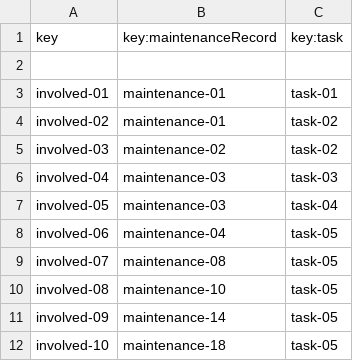
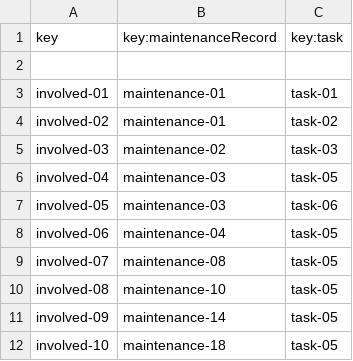
Before and after one commit to ASoult10/Acme-ANS, a CSV file: src/main/resources/WEB-INF/data/sample/involvedIn.csv, drawn as a sheet.

```diff
--- a/src/main/resources/WEB-INF/data/sample/involvedIn.csv
+++ b/src/main/resources/WEB-INF/data/sample/involvedIn.csv
@@ -4,5 +4,5 @@ involved-01,maintenance-01,task-01
 involved-02,maintenance-01,task-02
-involved-03,maintenance-02,task-02
-involved-04,maintenance-03,task-03
-involved-05,maintenance-03,task-04
+involved-03,maintenance-02,task-03
+involved-04,maintenance-03,task-05
+involved-05,maintenance-03,task-06
 involved-06,maintenance-04,task-05
```
Also changed, not shown: 13 other files.
